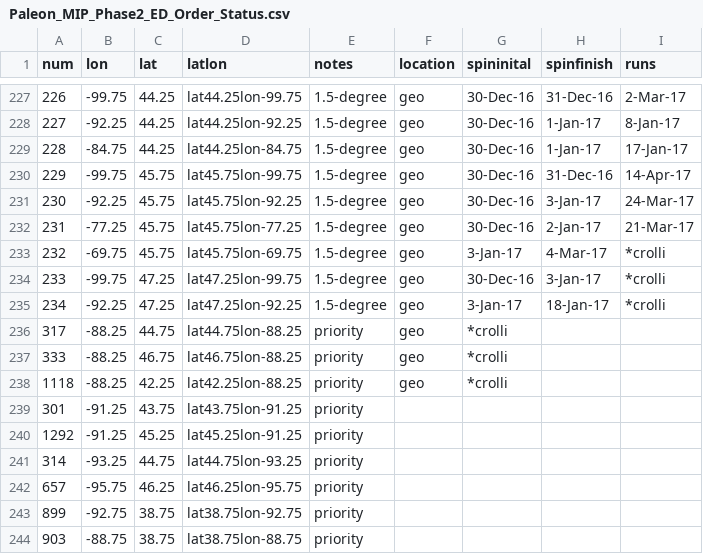
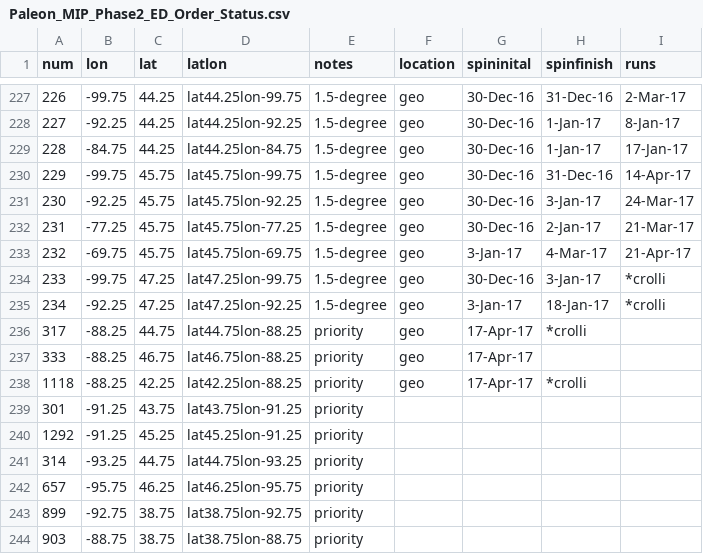
Before and after one commit to crollinson/ED_PalEON, a CSV file: MIP2_Region/0_setup/Paleon_MIP_Phase2_ED_Order_Status.csv, drawn as a sheet; only a part is shown, gaps mark what is left out.

Commit message:
Status update correction

```diff
--- a/MIP2_Region/0_setup/Paleon_MIP_Phase2_ED_Order_Status.csv
+++ b/MIP2_Region/0_setup/Paleon_MIP_Phase2_ED_Order_Status.csv
@@ -232,8 +232,8 @@ num,lon,lat,latlon,notes,location,spininital,spinfinish,runs
 231,-77.25,45.75,lat45.75lon-77.25,1.5-degree,geo,30-Dec-16,2-Jan-17,21-Mar-17
-232,-69.75,45.75,lat45.75lon-69.75,1.5-degree,geo,3-Jan-17,4-Mar-17,*crolli
+232,-69.75,45.75,lat45.75lon-69.75,1.5-degree,geo,3-Jan-17,4-Mar-17,21-Apr-17
 233,-99.75,47.25,lat47.25lon-99.75,1.5-degree,geo,30-Dec-16,3-Jan-17,*crolli
 234,-92.25,47.25,lat47.25lon-92.25,1.5-degree,geo,3-Jan-17,18-Jan-17,*crolli
-317,-88.25,44.75,lat44.75lon-88.25,priority,geo,*crolli,,
-333,-88.25,46.75,lat46.75lon-88.25,priority,geo,*crolli,,
-1118,-88.25,42.25,lat42.25lon-88.25,priority,geo,*crolli,,
+317,-88.25,44.75,lat44.75lon-88.25,priority,geo,17-Apr-17,*crolli,
+333,-88.25,46.75,lat46.75lon-88.25,priority,geo,17-Apr-17,,
+1118,-88.25,42.25,lat42.25lon-88.25,priority,geo,17-Apr-17,*crolli,
 301,-91.25,43.75,lat43.75lon-91.25,priority,,,,
```
Also changed, not shown: 1 other file.
